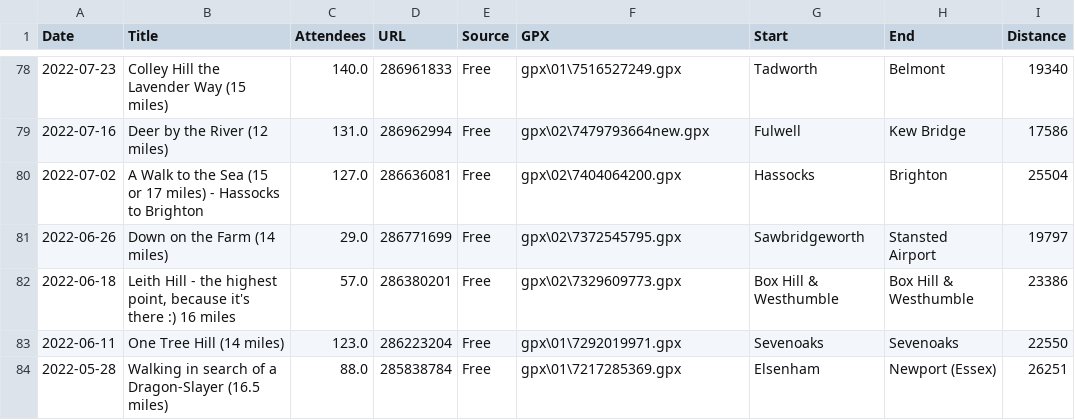
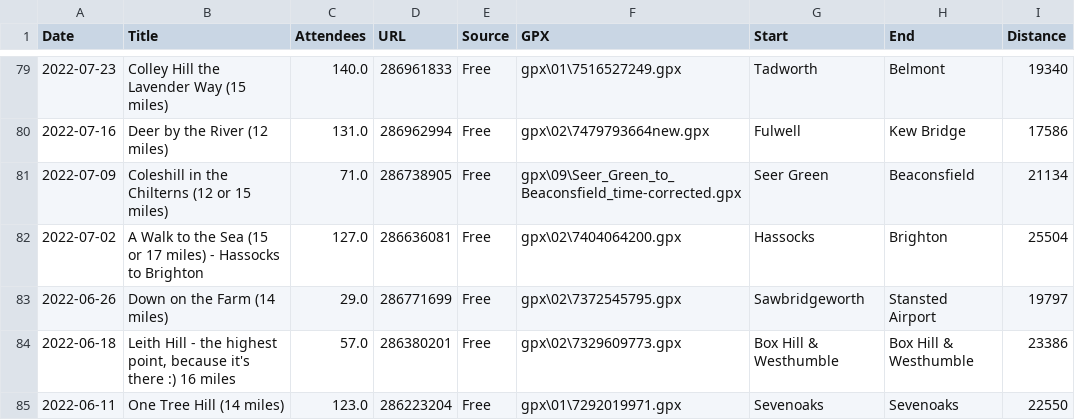
Before and after one commit to james-stuff/chris-map, a CSV file: HikeDetails.csv, drawn as a sheet; only a part is shown, gaps mark what is left out; the shorter side is filled out with more unchanged rows; the diff covers the shown part only.

Commit message:
9 more historic hikes added (2021-22)

```diff
--- a/HikeDetails.csv
+++ b/HikeDetails.csv
@@ -79,2 +80,3 @@ Date,Title,Attendees,URL,Source,GPX,Start,End,Distance
 2022-07-16,Deer by the River (12 miles),131.0,286962994,Free,gpx\02\7479793664new.gpx,Fulwell ,Kew Bridge,17586
+2022-07-09,Coleshill in the Chilterns (12 or 15 miles),71.0,286738905,Free,gpx\09\Seer_Green_to_Beaconsfield_time-corrected.gpx,Seer Green,Beaconsfield,21134
 2022-07-02,A Walk to the Sea (15 or 17 miles) - Hassocks to Brighton,127.0,286636081,Free,gpx\02\7404064200.gpx,Hassocks,Brighton,25504
```
Also changed, not shown: 7 added rows and 2 edited cells elsewhere in this file, 1 other file.
